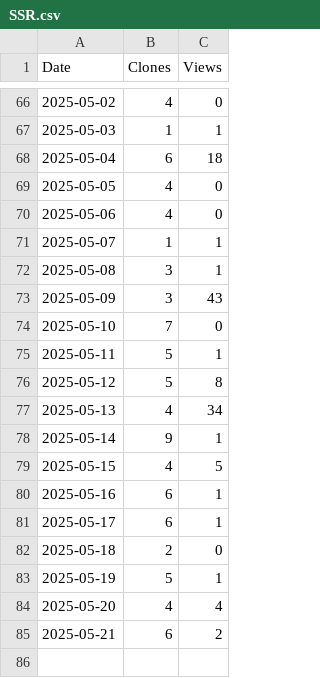
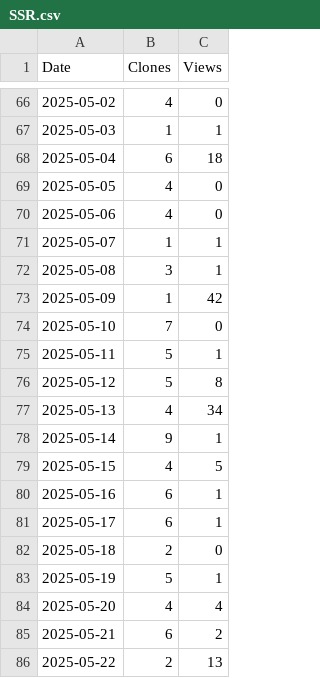
Before and after one commit to arc-research-lab/SSR, a CSV file: plot/SSR.csv, drawn as a sheet; only a part is shown, gaps mark what is left out.

```diff
--- a/plot/SSR.csv
+++ b/plot/SSR.csv
@@ -72,3 +72,3 @@ Date,Clones,Views
 2025-05-08,3,1
-2025-05-09,3,43
+2025-05-09,1,42
 2025-05-10,7,0
@@ -85 +85,2 @@ Date,Clones,Views
 2025-05-21,6,2
+2025-05-22,2,13
```
Also changed, not shown: 3 other files.
